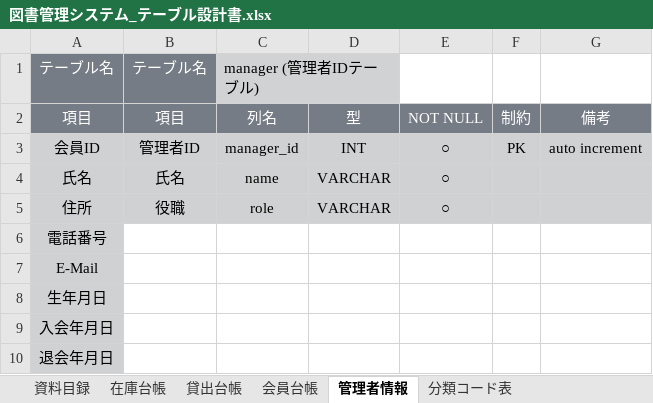
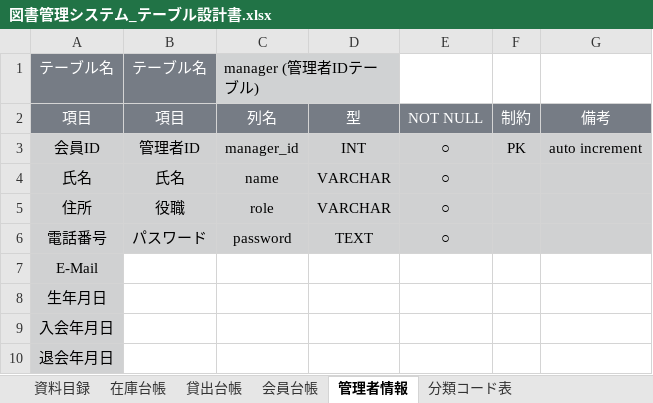
Before and after one commit to 2022java42-student004/Library, an Excel workbook: path/外部設計/図書管理システム_テーブル設計書.xlsx, sheet 管理者情報, drawn as a sheet; values as stored, in another font and other column widths than the file's, no borders; the diff names each change by its address in the sheet, - before the commit and + after, or states it on an @@ line.

Commit message:
テーブル設計書　manager表にpassword追加

```diff
--- a/path/外部設計/図書管理システム_テーブル設計書.xlsx (sheet 管理者情報)
+++ b/path/外部設計/図書管理システム_テーブル設計書.xlsx (sheet 管理者情報)
-B6: (empty)
+B6: パスワード
-B6:G6 fill: none
+B6:G6 fill: #D0D1D2
-C6: (empty)
+C6: password
-D6: (empty)
+D6: TEXT
-E6: (empty)
+E6: ○
```
Also changed, not shown: 1 other file.
